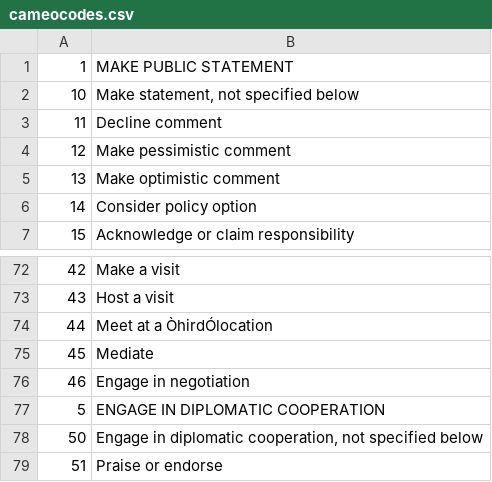
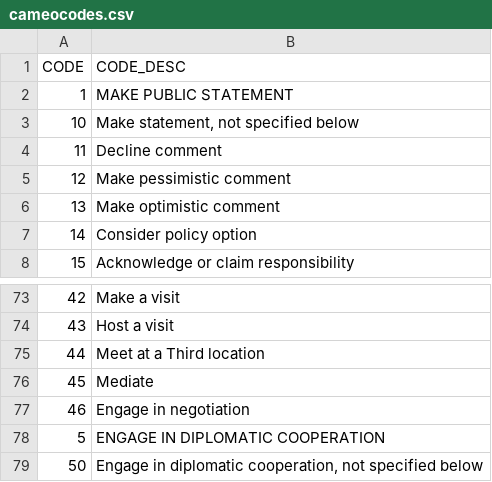
Before and after one commit to Daniel-U12/sac_views, a CSV file: sac_db/src/data/cameocodes.csv, drawn as a sheet; only a part is shown, gaps mark what is left out; the shorter side is filled out with more unchanged rows; addresses are those after the commit; the diff names each change by its address in the sheet, - before the commit and + after, or states it on an @@ line.

Commit message:
edited cameo codes csv

```diff
--- a/sac_db/src/data/cameocodes.csv
+++ b/sac_db/src/data/cameocodes.csv
+row 1: CODE | CODE_DESC
-B75: Meet at a ÒhirdÓlocation
+B75: Meet at a Third location
```
Also changed, not shown: 1 other file.
